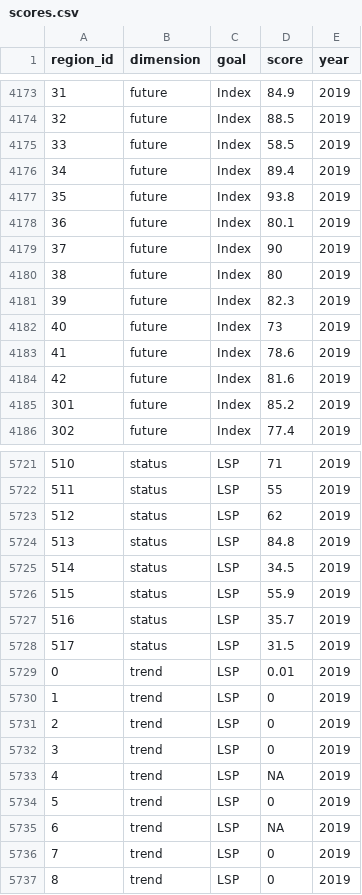
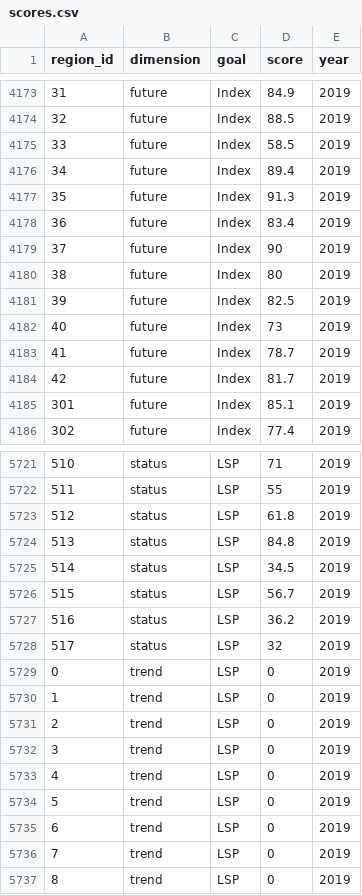
Before and after one commit to eleanorecc/bhi-shiny, a CSV file: dashboard/data/scores.csv, drawn as a sheet; only a part is shown, gaps mark what is left out; the diff covers the shown part only.

Commit message:
edits in clean water goals; Finnish archipelago not assigned Åland sea scores

```diff
--- a/dashboard/data/scores.csv
+++ b/dashboard/data/scores.csv
@@ -4176,11 +4176,11 @@ region_id,dimension,goal,score,year
 34,future,Index,89.4,2019
-35,future,Index,93.8,2019
-36,future,Index,80.1,2019
+35,future,Index,91.3,2019
+36,future,Index,83.4,2019
 37,future,Index,90,2019
 38,future,Index,80,2019
-39,future,Index,82.3,2019
+39,future,Index,82.5,2019
 40,future,Index,73,2019
-41,future,Index,78.6,2019
-42,future,Index,81.6,2019
-301,future,Index,85.2,2019
+41,future,Index,78.7,2019
+42,future,Index,81.7,2019
+301,future,Index,85.1,2019
 302,future,Index,77.4,2019
@@ -5722,9 +5722,9 @@ region_id,dimension,goal,score,year
 511,status,LSP,55,2019
-512,status,LSP,62,2019
+512,status,LSP,61.8,2019
 513,status,LSP,84.8,2019
 514,status,LSP,34.5,2019
-515,status,LSP,55.9,2019
-516,status,LSP,35.7,2019
-517,status,LSP,31.5,2019
-0,trend,LSP,0.01,2019
+515,status,LSP,56.7,2019
+516,status,LSP,36.2,2019
+517,status,LSP,32,2019
+0,trend,LSP,0,2019
 1,trend,LSP,0,2019
@@ -5732,5 +5732,5 @@ region_id,dimension,goal,score,year
 3,trend,LSP,0,2019
-4,trend,LSP,NA,2019
+4,trend,LSP,0,2019
 5,trend,LSP,0,2019
-6,trend,LSP,NA,2019
+6,trend,LSP,0,2019
 7,trend,LSP,0,2019
```
Also changed, not shown: 186 edited cells elsewhere in this file.
